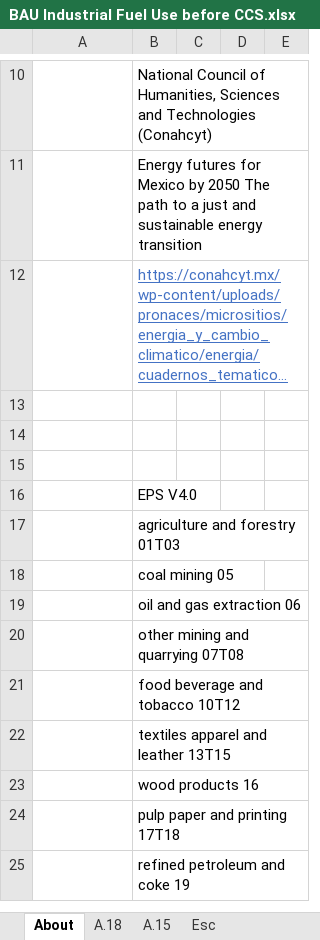
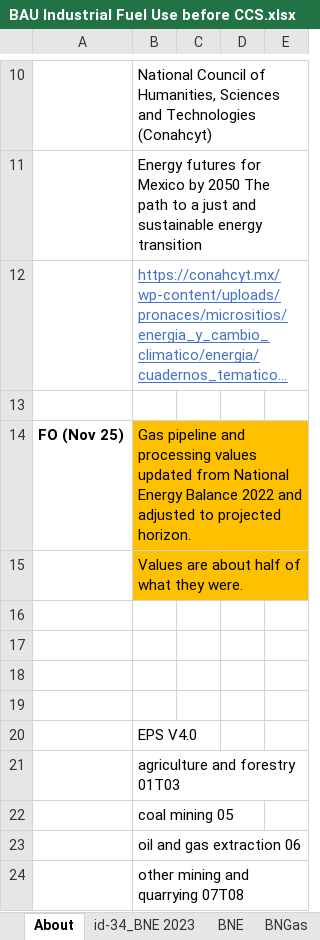
Before and after one commit to EnergyInnovation/eps-mexico, an Excel workbook: InputData/indst/BIFUbC/BAU Industrial Fuel Use before CCS.xlsx, sheet About, drawn as a sheet; only a part is shown, gaps mark what is left out; the shorter side is filled out with more unchanged rows; long unchanged cells end in …; values as stored, in another font and other column widths than the file's, no borders; the diff names each change by its address in the sheet, - before the commit and + after, or states it on an @@ line.

```diff
--- a/InputData/indst/BIFUbC/BAU Industrial Fuel Use before CCS.xlsx (sheet About)
+++ b/InputData/indst/BIFUbC/BAU Industrial Fuel Use before CCS.xlsx (sheet About)
+sheet tab: id-34_BNE 2023
+sheet tab: BNE
+sheet tab: BNGas
+row 14: FO (Nov 25) | Gas pipeline and processing values updated from National Energy Balance 2022 and adjusted to projected horizon.
+row 15:  | Values are about half of what they were.
+row 16: (empty)
+row 17: (empty)
```
Also changed, not shown: sheet Calculations PJ, sheet Calculations BTU, sheet Esc, sheet BIFUbC-natural-gas, other sheet tabs, formulas that keep their value, hidden cells, InputData/land/PLANAbPiaSY/Potential Land Area Newly Affected by Pol in a Single Yr.xlsx, 6 other files.
